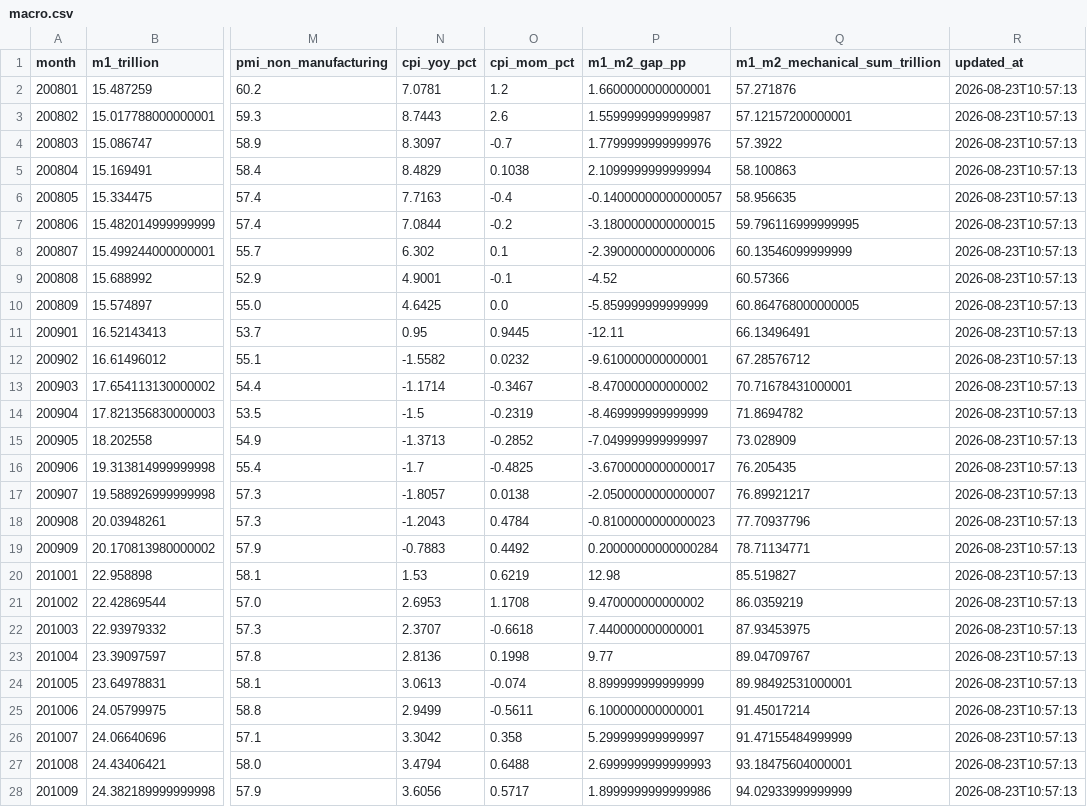
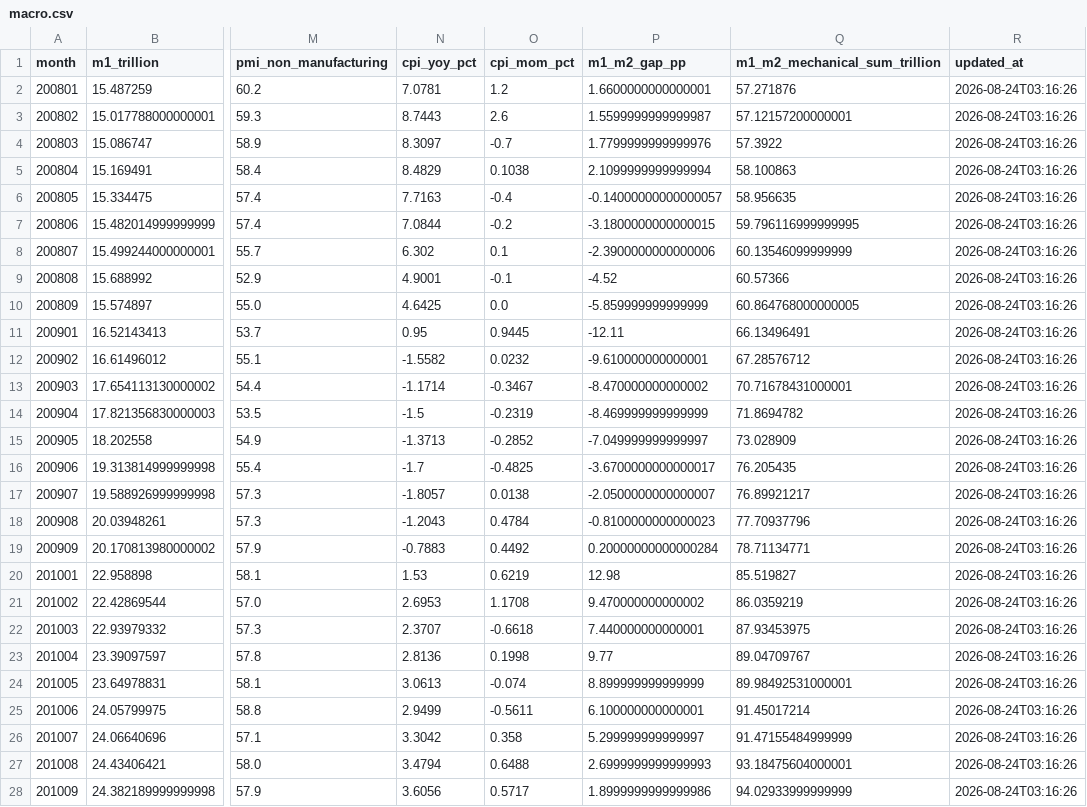
Before and after one commit to vanswei45678-droid/vanswei45678-droid.github.io, a CSV file: data/macro.csv, drawn as a sheet; only a part is shown, gaps mark what is left out; the diff covers the shown part only; the diff names each change by its address in the sheet, - before the commit and + after, or states it on an @@ line.

```diff
--- a/data/macro.csv
+++ b/data/macro.csv
-R2:R28 (updated_at): 2026-08-23T10:57:13
+R2:R28 (updated_at): 2026-08-24T03:16:26
```
Also changed, not shown: 142 edited cells elsewhere in this file, 6 other files.
